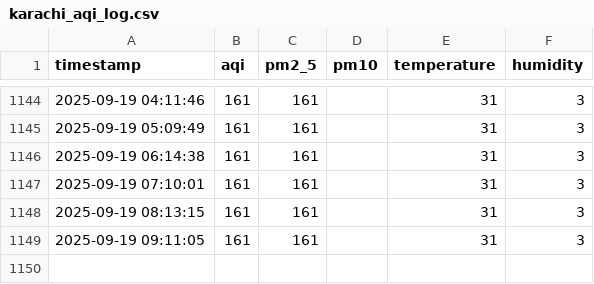
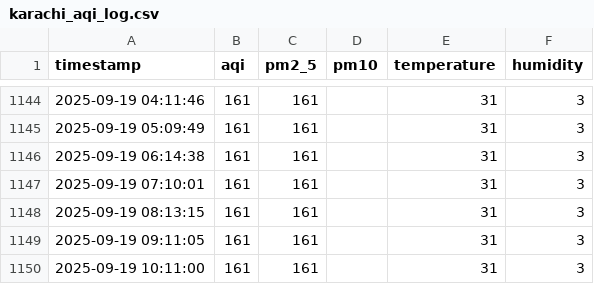
Before and after one commit to ShanzayKn/AQI, a CSV file: data/karachi_aqi_log.csv, drawn as a sheet; only a part is shown, gaps mark what is left out.

```diff
--- a/data/karachi_aqi_log.csv
+++ b/data/karachi_aqi_log.csv
@@ -1149 +1149,2 @@ timestamp,aqi,pm2_5,pm10,temperature,humidity
 2025-09-19 09:11:05,161,161,,31,3
+2025-09-19 10:11:00,161,161,,31,3
```
